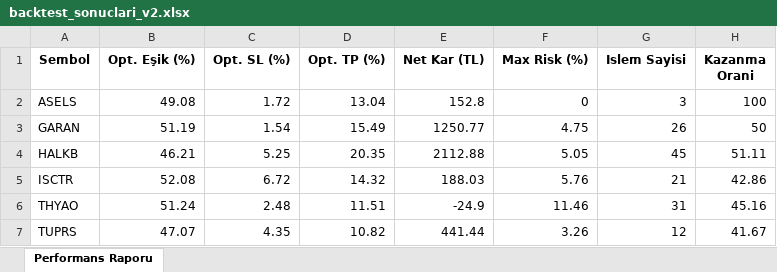
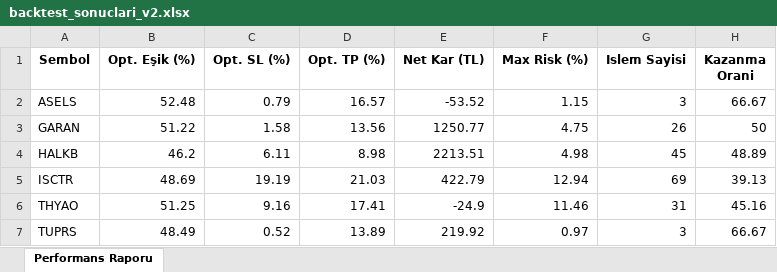
Before and after one commit to umuty4lcin/cma_es_finance_core, an Excel workbook: backtest_sonuclari_v2.xlsx, sheet Performans Raporu, drawn as a sheet; only a part is shown; values as stored, in another font and other column widths than the file's, no borders; the diff covers the shown part only; the diff names each change by its address in the sheet, - before the commit and + after, or states it on an @@ line.

Commit message:
..

```diff
--- a/backtest_sonuclari_v2.xlsx (sheet Performans Raporu)
+++ b/backtest_sonuclari_v2.xlsx (sheet Performans Raporu)
-B2 (Opt. Eşik (%)): 49.08
+B2 (Opt. Eşik (%)): 52.48
-C2 (Opt. SL (%)): 1.72
+C2 (Opt. SL (%)): 0.79
-D2 (Opt. TP (%)): 13.04
+D2 (Opt. TP (%)): 16.57
-E2 (Net Kar (TL)): 152.8
+E2 (Net Kar (TL)): -53.52
-F2 (Max Risk (%)): 0
+F2 (Max Risk (%)): 1.15
-H2 (Kazanma Orani): 100
+H2 (Kazanma Orani): 66.67
-B3 (Opt. Eşik (%)): 51.19
+B3 (Opt. Eşik (%)): 51.22
-C3 (Opt. SL (%)): 1.54
+C3 (Opt. SL (%)): 1.58
-D3 (Opt. TP (%)): 15.49
+D3 (Opt. TP (%)): 13.56
-B4 (Opt. Eşik (%)): 46.21
+B4 (Opt. Eşik (%)): 46.2
-C4 (Opt. SL (%)): 5.25
+C4 (Opt. SL (%)): 6.11
-D4 (Opt. TP (%)): 20.35
+D4 (Opt. TP (%)): 8.98
-E4 (Net Kar (TL)): 2112.88
+E4 (Net Kar (TL)): 2213.51
-F4 (Max Risk (%)): 5.05
+F4 (Max Risk (%)): 4.98
-H4 (Kazanma Orani): 51.11
+H4 (Kazanma Orani): 48.89
-B5 (Opt. Eşik (%)): 52.08
+B5 (Opt. Eşik (%)): 48.69
-C5 (Opt. SL (%)): 6.72
+C5 (Opt. SL (%)): 19.19
-D5 (Opt. TP (%)): 14.32
+D5 (Opt. TP (%)): 21.03
-E5 (Net Kar (TL)): 188.03
+E5 (Net Kar (TL)): 422.79
-F5 (Max Risk (%)): 5.76
+F5 (Max Risk (%)): 12.94
-G5 (Islem Sayisi): 21
+G5 (Islem Sayisi): 69
-H5 (Kazanma Orani): 42.86
+H5 (Kazanma Orani): 39.13
-B6 (Opt. Eşik (%)): 51.24
+B6 (Opt. Eşik (%)): 51.25
-C6 (Opt. SL (%)): 2.48
+C6 (Opt. SL (%)): 9.16
-D6 (Opt. TP (%)): 11.51
+D6 (Opt. TP (%)): 17.41
-B7 (Opt. Eşik (%)): 47.07
+B7 (Opt. Eşik (%)): 48.49
-C7 (Opt. SL (%)): 4.35
+C7 (Opt. SL (%)): 0.52
-D7 (Opt. TP (%)): 10.82
+D7 (Opt. TP (%)): 13.89
-E7 (Net Kar (TL)): 441.44
+E7 (Net Kar (TL)): 219.92
-F7 (Max Risk (%)): 3.26
+F7 (Max Risk (%)): 0.97
-G7 (Islem Sayisi): 12
+G7 (Islem Sayisi): 3
-H7 (Kazanma Orani): 41.67
+H7 (Kazanma Orani): 66.67
```
Also changed, not shown: 22 edited cells elsewhere in this sheet.
